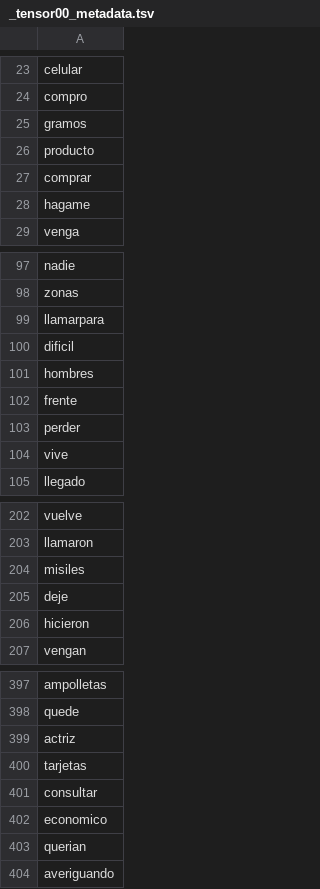
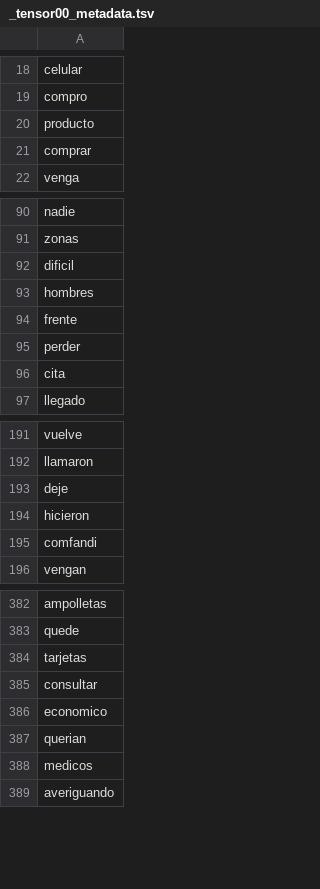
Before and after one commit to cienciadedatos-sys/COMFANDI, a TSV file: Domicilios/_tensor00_metadata.tsv, drawn as a sheet; only a part is shown, gaps mark what is left out; the diff covers the shown part only.

```diff
--- a/Domicilios/_tensor00_metadata.tsv
+++ b/Domicilios/_tensor00_metadata.tsv
@@ -24,6 +19,4 @@ celular
 compro
-gramos
 producto
 comprar
-hagame
 venga
@@ -98,3 +91,2 @@ nadie
 zonas
-llamarpara
 dificil
@@ -103,3 +95,3 @@ frente
 perder
-vive
+cita
 llegado
@@ -203,5 +192,5 @@ vuelve
 llamaron
-misiles
 deje
 hicieron
+comfandi
 vengan
@@ -398,3 +383,2 @@ ampolletas
 quede
-actriz
 tarjetas
@@ -403,2 +387,3 @@ economico
 querian
+medicos
 averiguando
```
Also changed, not shown: 14 removed rows, 3 moved rows and 4 edited cells elsewhere in this file, 3 other files.
